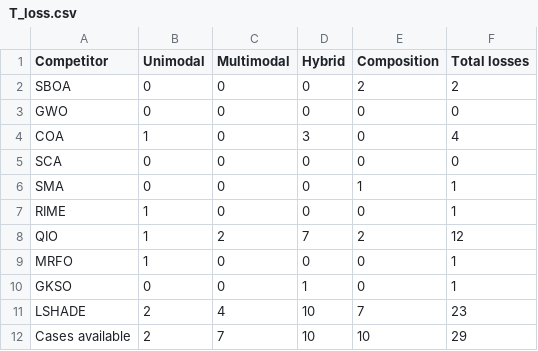
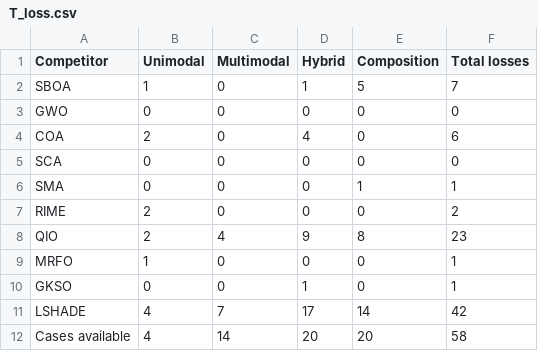
Before and after one commit to caixinyu2017-star/xixi, a CSV file: work/mssboa-design/results/T_loss.csv, drawn as a sheet.

```diff
--- a/work/mssboa-design/results/T_loss.csv
+++ b/work/mssboa-design/results/T_loss.csv
@@ -1,12 +1,12 @@
 Competitor,Unimodal,Multimodal,Hybrid,Composition,Total losses
-SBOA,0,0,0,2,2
+SBOA,1,0,1,5,7
 GWO,0,0,0,0,0
-COA,1,0,3,0,4
+COA,2,0,4,0,6
 SCA,0,0,0,0,0
 SMA,0,0,0,1,1
-RIME,1,0,0,0,1
-QIO,1,2,7,2,12
+RIME,2,0,0,0,2
+QIO,2,4,9,8,23
 MRFO,1,0,0,0,1
 GKSO,0,0,1,0,1
-LSHADE,2,4,10,7,23
-Cases available,2,7,10,10,29
+LSHADE,4,7,17,14,42
+Cases available,4,14,20,20,58
```
Also changed, not shown: work/mssboa-design/results/T_A_main_D10.csv, work/mssboa-design/results/T_t6.csv, 9 other files.
